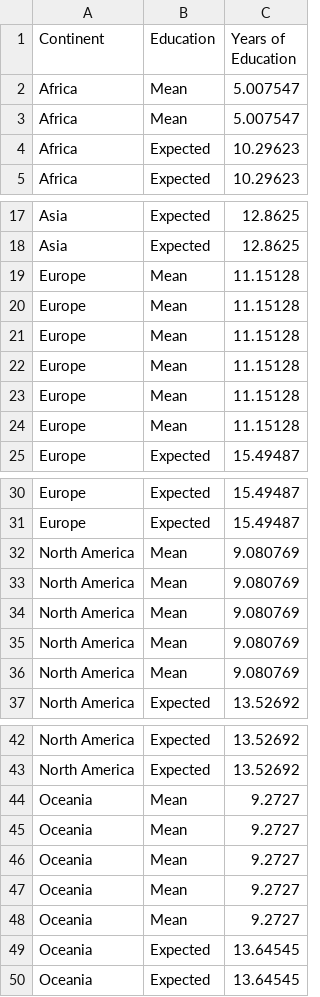
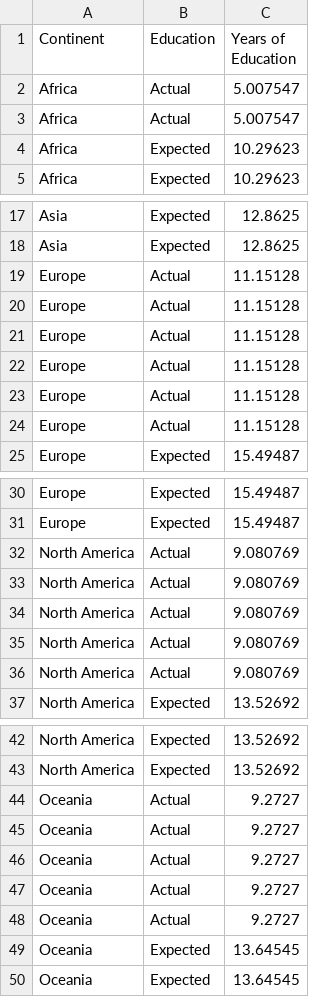
Before and after one commit to linsze/FIT3179, a CSV file: data/Years_of_Education.csv, drawn as a sheet; only a part is shown, gaps mark what is left out; the diff covers the shown part only.

Commit message:
Updated column name of education csv file

```diff
--- a/data/Years_of_Education.csv
+++ b/data/Years_of_Education.csv
@@ -1,4 +1,4 @@
 Continent,Education,Years of Education
-Africa,Mean,5.007547
-Africa,Mean,5.007547
+Africa,Actual,5.007547
+Africa,Actual,5.007547
 Africa,Expected,10.29623
@@ -18,8 +18,8 @@ Asia,Expected,12.8625
 Asia,Expected,12.8625
-Europe,Mean,11.15128
-Europe,Mean,11.15128
-Europe,Mean,11.15128
-Europe,Mean,11.15128
-Europe,Mean,11.15128
-Europe,Mean,11.15128
+Europe,Actual,11.15128
+Europe,Actual,11.15128
+Europe,Actual,11.15128
+Europe,Actual,11.15128
+Europe,Actual,11.15128
+Europe,Actual,11.15128
 Europe,Expected,15.49487
@@ -31,7 +31,7 @@ Europe,Expected,15.49487
 Europe,Expected,15.49487
-North America,Mean,9.080769
-North America,Mean,9.080769
-North America,Mean,9.080769
-North America,Mean,9.080769
-North America,Mean,9.080769
+North America,Actual,9.080769
+North America,Actual,9.080769
+North America,Actual,9.080769
+North America,Actual,9.080769
+North America,Actual,9.080769
 North America,Expected,13.52692
@@ -43,7 +43,7 @@ North America,Expected,13.52692
 North America,Expected,13.52692
-Oceania,Mean,9.2727
-Oceania,Mean,9.2727
-Oceania,Mean,9.2727
-Oceania,Mean,9.2727
-Oceania,Mean,9.2727
+Oceania,Actual,9.2727
+Oceania,Actual,9.2727
+Oceania,Actual,9.2727
+Oceania,Actual,9.2727
+Oceania,Actual,9.2727
 Oceania,Expected,13.64545
```
Also changed, not shown: 8 edited cells elsewhere in this file.
